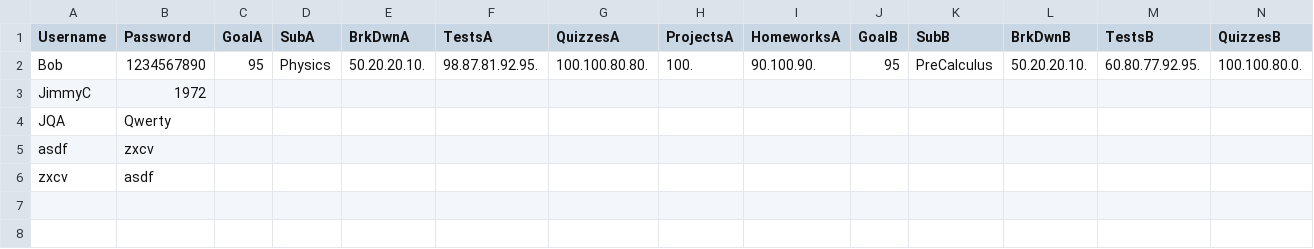
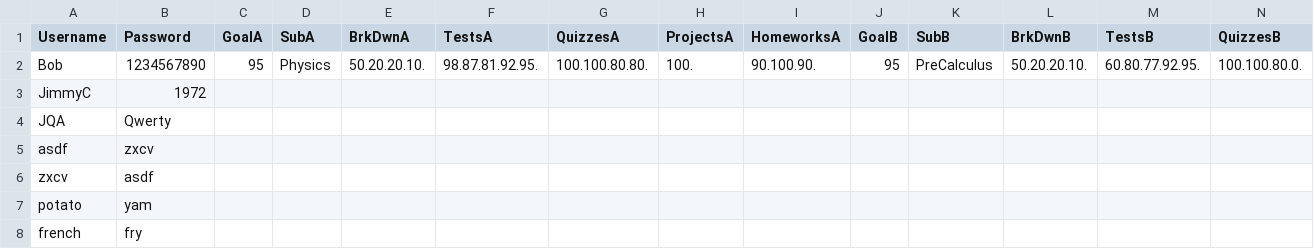
Before and after one commit to stoprover/FinalProject, a CSV file: Example.csv, drawn as a sheet; only a part is shown; rows hold the shown columns only; the diff names each change by its address in the sheet, - before the commit and + after, or states it on an @@ line.

Commit message:
fixed up minor stuff in example and createAcc, forbade usernames and passwords with commas

```diff
--- a/Example.csv
+++ b/Example.csv
+row 7: potato | yam
+row 8: french | fry
```
Also changed, not shown: 2 other files.
